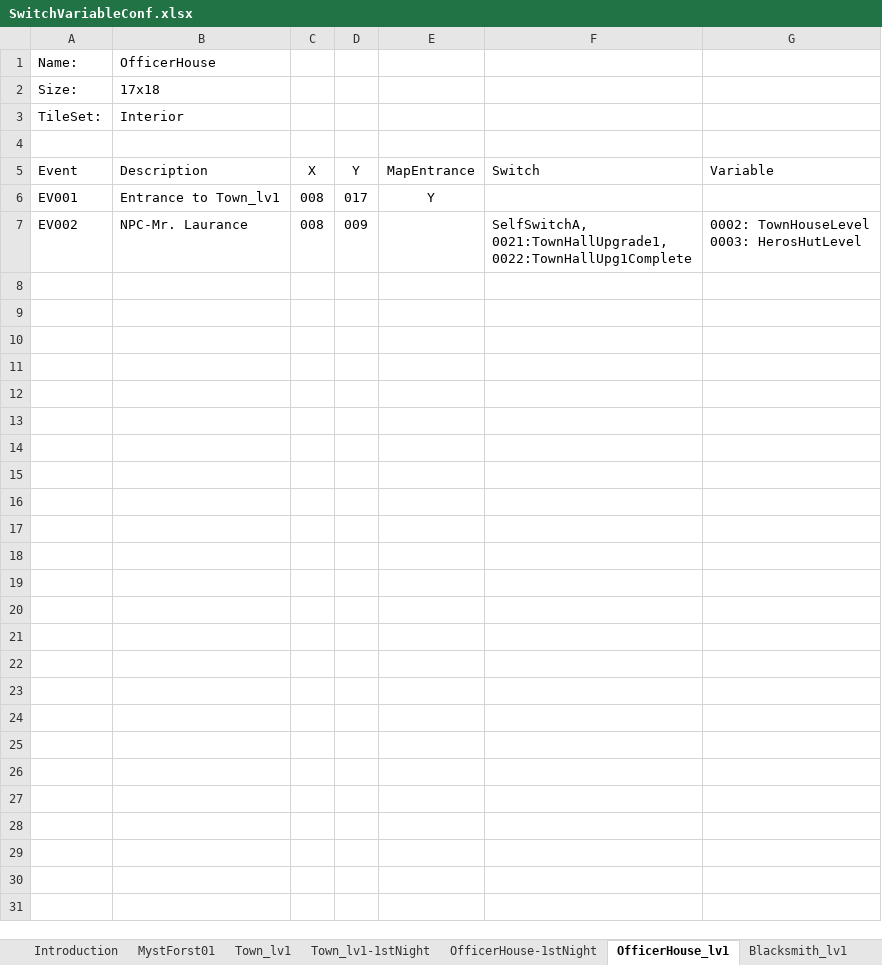
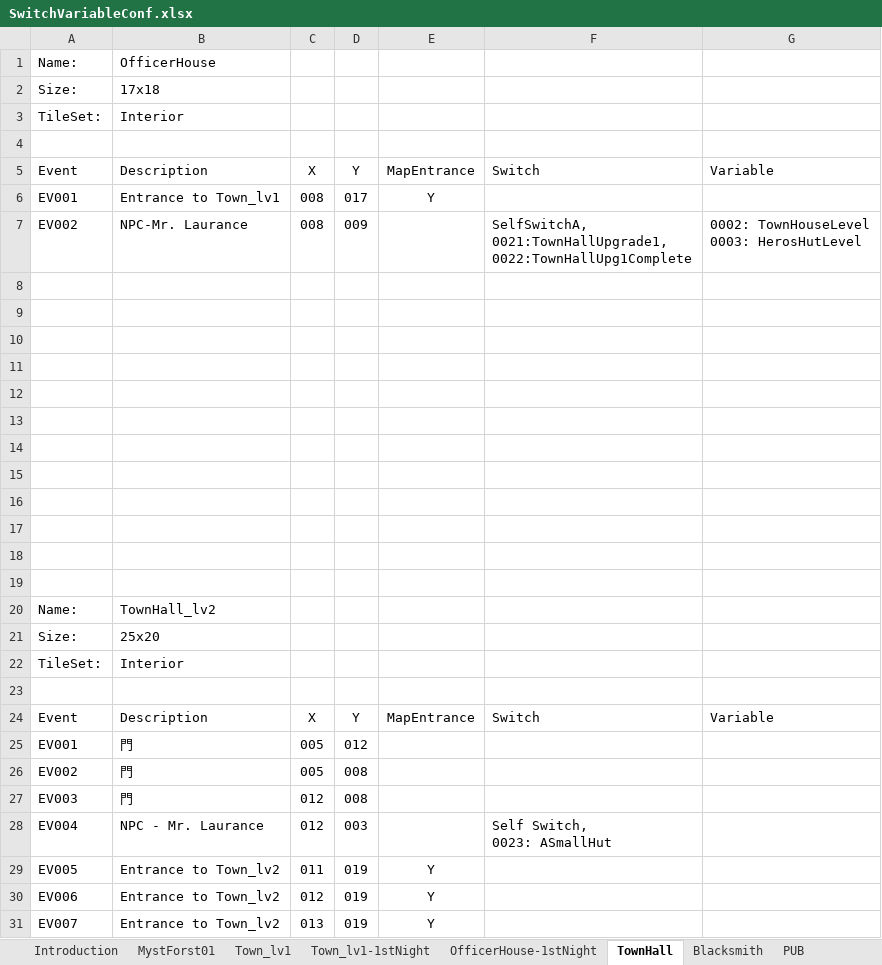
Before and after one commit to staynight0083/ProjectT, an Excel workbook: SwitchVariableConf.xlsx, sheet TownHall, drawn as a sheet; values as stored, in another font and other column widths than the file's, no borders; ↵ is a line break in a cell; the diff names each change by its address in the sheet, - before the commit and + after, or states it on an @@ line.

Commit message:
-Add Tow_lv3 map and cave A map -Add Cave A map events -Add corresponding building map in town lv 3

```diff
--- a/SwitchVariableConf.xlsx (sheet TownHall)
+++ b/SwitchVariableConf.xlsx (sheet TownHall)
-sheet tab: OfficerHouse_lv1
+sheet tab: TownHall
-sheet tab: Blacksmith_lv1
+sheet tab: Blacksmith
+row 8: (empty)
+row 9: (empty)
+row 10: (empty)
+row 11: (empty)
+row 12: (empty)
+row 13: (empty)
+row 14: (empty)
+row 15: (empty)
+row 16: (empty)
+row 17: (empty)
+row 18: (empty)
+row 19: (empty)
+row 20: Name: | TownHall_lv2
+row 21: Size: | 25x20
+row 22: TileSet: | Interior
+row 23: (empty)
+row 24: Event | Description | X | Y | MapEntrance | Switch | Variable
+row 25: EV001 | 門 | 005 | 012
+row 26: EV002 | 門 | 005 | 008
+row 27: EV003 | 門 | 012 | 008
+row 28: EV004 | NPC - Mr. Laurance | 012 | 003 |  | Self Switch, ↵ 0023: ASmallHut
+row 29: EV005 | Entrance to Town_lv2 | 011 | 019 | Y
+row 30: EV006 | Entrance to Town_lv2 | 012 | 019 | Y
+row 31: EV007 | Entrance to Town_lv2 | 013 | 019 | Y
```
Also changed, not shown: sheet MystForestC, sheet PUB, sheet Switch, sheet Blacksmith, other sheet tabs, 46 other files.
